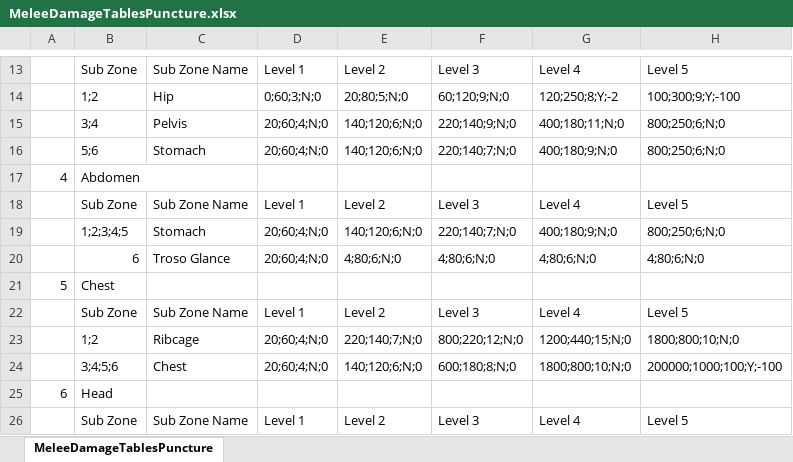
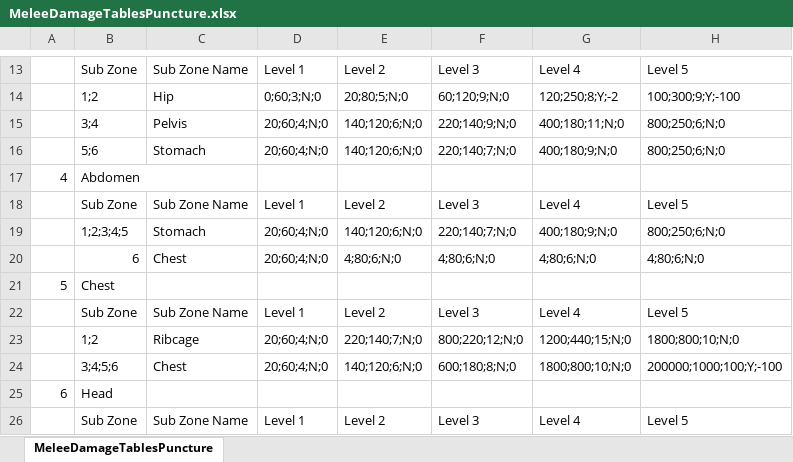
Before and after one commit to xanderBolinger/cffw-java, an Excel workbook: CFFW/MeleeHitTables/MeleeDamageTablesPuncture.xlsx, sheet MeleeDamageTablesPuncture, drawn as a sheet; only a part is shown, gaps mark what is left out; values as stored, in another font and other column widths than the file's, no borders; the diff names each change by its address in the sheet, - before the commit and + after, or states it on an @@ line.

```diff
--- a/CFFW/MeleeHitTables/MeleeDamageTablesPuncture.xlsx (sheet MeleeDamageTablesPuncture)
+++ b/CFFW/MeleeHitTables/MeleeDamageTablesPuncture.xlsx (sheet MeleeDamageTablesPuncture)
-C20: Troso Glance
+C20: Chest
```
Also changed, not shown: CFFW/MeleeHitTables/MeleeDamageTablesBlunt.xlsx, CFFW/MeleeHitTables/MeleeDamageTablesCutting.xlsx, 4 other files.
